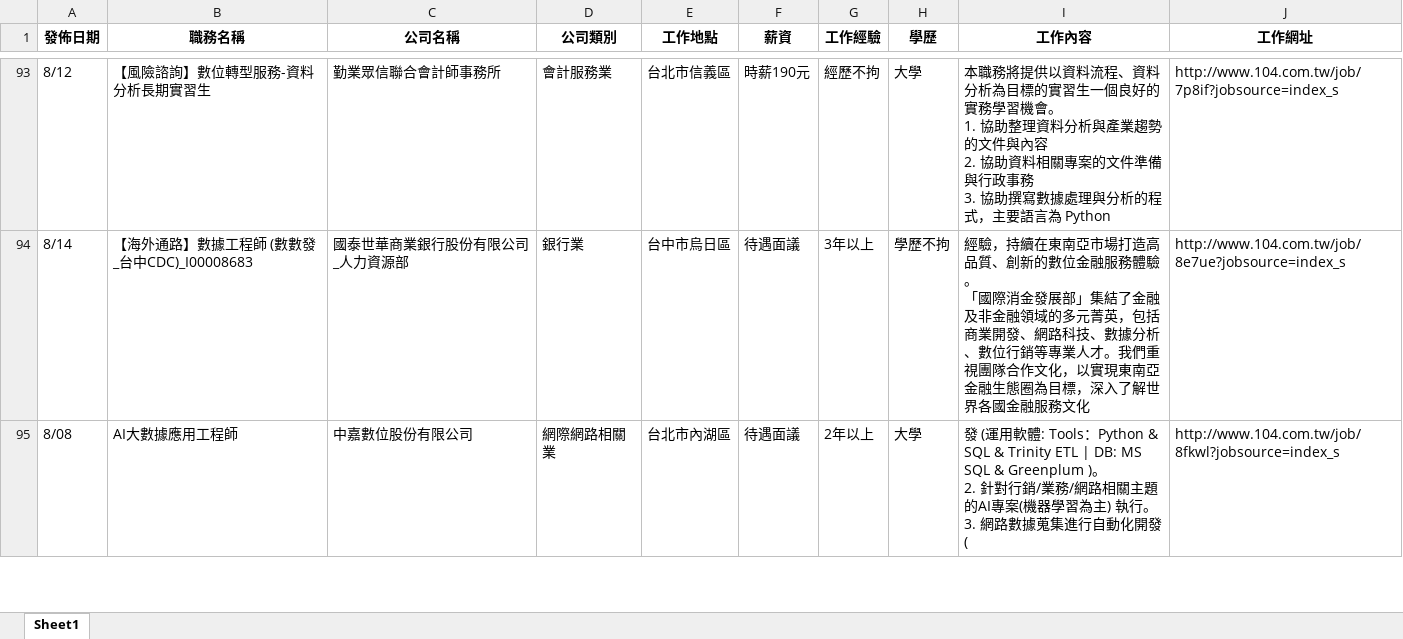
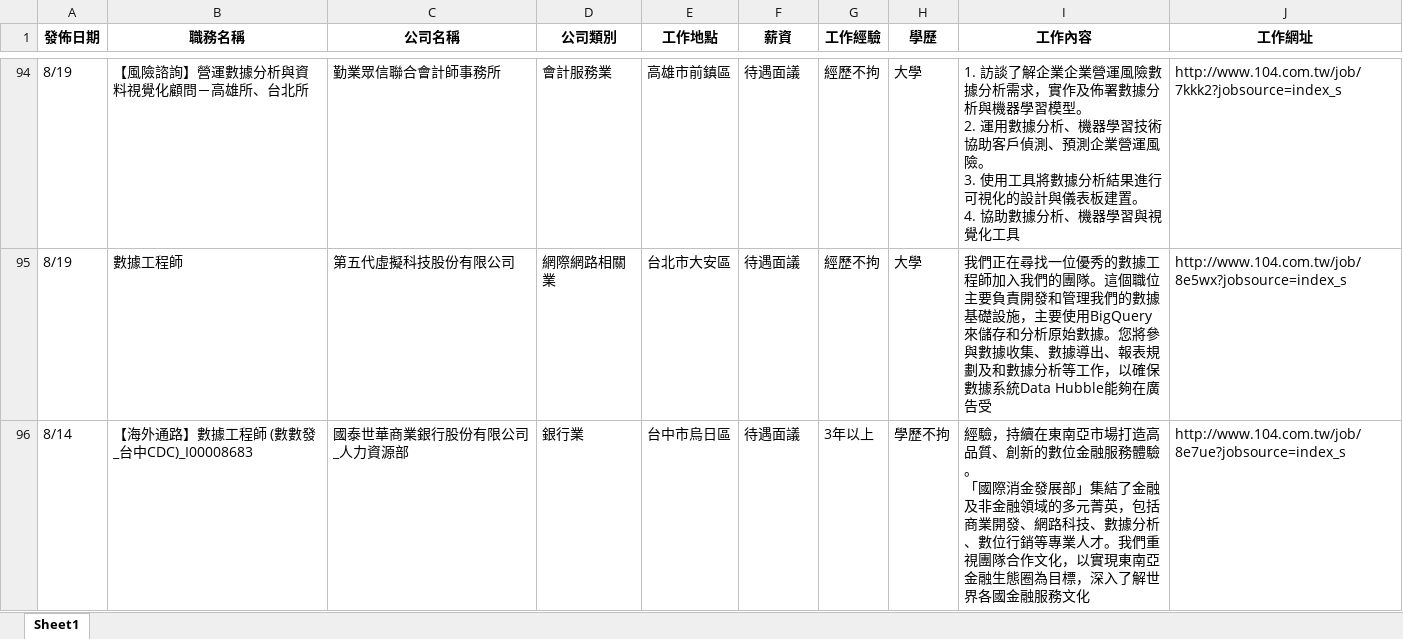
Before and after one commit to lingchiehtai/practice, an Excel workbook: RequestData/jobsearch_data104.xlsx, sheet Sheet1, drawn as a sheet; only a part is shown, gaps mark what is left out; values as stored, in another font and other column widths than the file's, no borders; removed rows and columns are numbered as before the commit, all else as after; ↵ is a line break in a cell; the diff covers the shown part only; the diff names each change by its address in the sheet, - before the commit and + after, or states it on an @@ line.

```diff
--- a/RequestData/jobsearch_data104.xlsx (sheet Sheet1)
+++ b/RequestData/jobsearch_data104.xlsx (sheet Sheet1)
-A94 (發佈日期): 8/12
+A94 (發佈日期): 8/19
-B94 (職務名稱): 【風險諮詢】數位轉型服務-資料分析長期實習生
+B94 (職務名稱): 【風險諮詢】營運數據分析與資料視覺化顧問－高雄所、台北所
-E94 (工作地點): 台北市信義區
+E94 (工作地點): 高雄市前鎮區
-F94 (薪資): 時薪190元
+F94 (薪資): 待遇面議
-I94 (工作內容): 本職務將提供以資料流程、資料分析為目標的實習生一個良好的實務學習機會。 ↵ 1. 協助整理資料分析與產業趨勢的文件與內容 ↵ 2. 協助資料相關專案的文件準備與行政事務 ↵ 3. 協助撰寫數據處理與分析的程式，主要語言為 Python
+I94 (工作內容): 1. 訪談了解企業企業營運風險數據分析需求，實作及佈署數據分析與機器學習模型。 ↵ 2. 運用數據分析、機器學習技術協助客戶偵測、預測企業營運風險。 ↵ 3. 使用工具將數據分析結果進行可視化的設計與儀表板建置。 ↵ 4. 協助數據分析、機器學習與視覺化工具
-J94 (工作網址): http://www.104.com.tw/job/7p8if?jobsource=index_s
+J94 (工作網址): http://www.104.com.tw/job/7kkk2?jobsource=index_s
+row 95: 8/19 | 數據工程師 | 第五代虛擬科技股份有限公司 | 網際網路相關業 | 台北市大安區 | 待遇面議 | 經歷不拘 | 大學 | 我們正在尋找一位優秀的數據工程師加入我們的團隊。這個職位主要負責開發和管理我們的數據基礎設施，主要使用BigQuery 來儲存和分析原始數據。您將參與數據收集、數據導出、報表規劃及和數據分析等工作，以確保數據系統Data Hubble能夠在廣告受 | http://www.104.com.tw/job/8e5wx?jobsource=index_s
-row 95: 8/08 | AI大數據應用工程師 | 中嘉數位股份有限公司 | 網際網路相關業 | 台北市內湖區 | 待遇面議 | 2年以上 | 大學 | 發 (運用軟體: Tools：Python & SQL & Trinity ETL | DB: MS SQL & Greenplum )。 ↵ 2. 針對行銷/業務/網路相關主題的AI專案(機器學習為主) 執行。 ↵ 3. 網路數據蒐集進行自動化開發 ( | http://www.104.com.tw/job/8fkwl?jobsource=index_s
```
Also changed, not shown: 50 added rows, 50 removed rows, 26 moved rows and 8 edited cells elsewhere in this sheet, 2 other files.
